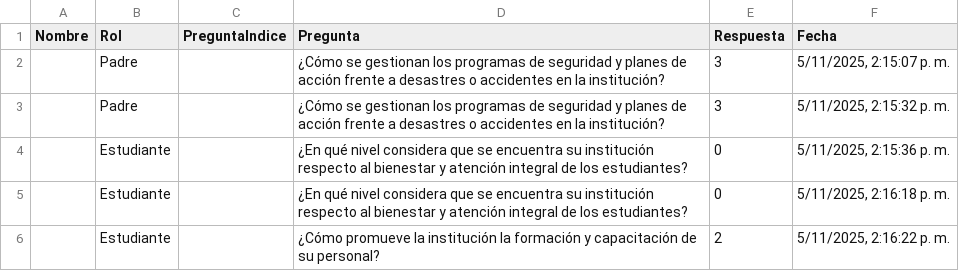
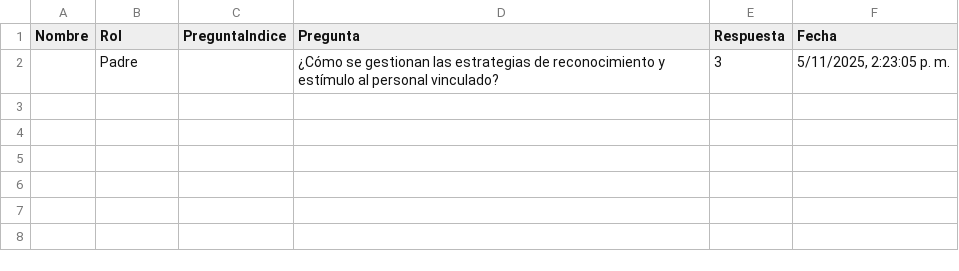
Before and after one commit to tomashs244/encuestas-ecolba, a CSV file: resultados-encuesta.csv, drawn as a sheet.

Commit message:
Nuevo resultado de encuesta

```diff
--- a/resultados-encuesta.csv
+++ b/resultados-encuesta.csv
@@ -1,6 +1,2 @@
 "Nombre","Rol","PreguntaIndice","Pregunta","Respuesta","Fecha"
-"","Padre","","¿Cómo se gestionan los programas de seguridad y planes de acción frente a desastres o accidentes en la institución?","3","5/11/2025, 2:15:07 p. m."
-"","Padre","","¿Cómo se gestionan los programas de seguridad y planes de acción frente a desastres o accidentes en la institución?","3","5/11/2025, 2:15:32 p. m."
-"","Estudiante","","¿En qué nivel considera que se encuentra su institución respecto al bienestar y atención integral de los estudiantes?","0","5/11/2025, 2:15:36 p. m."
-"","Estudiante","","¿En qué nivel considera que se encuentra su institución respecto al bienestar y atención integral de los estudiantes?","0","5/11/2025, 2:16:18 p. m."
-"","Estudiante","","¿Cómo promueve la institución la formación y capacitación de su personal?","2","5/11/2025, 2:16:22 p. m."
+"","Padre","","¿Cómo se gestionan las estrategias de reconocimiento y estímulo al personal vinculado?","3","5/11/2025, 2:23:05 p. m."
```
